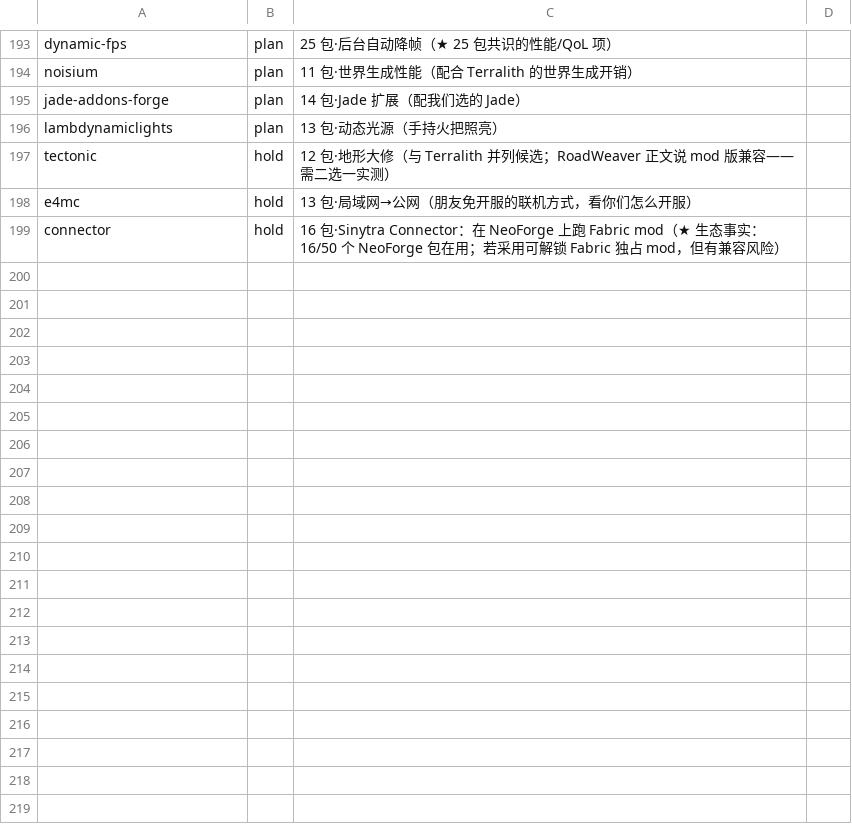
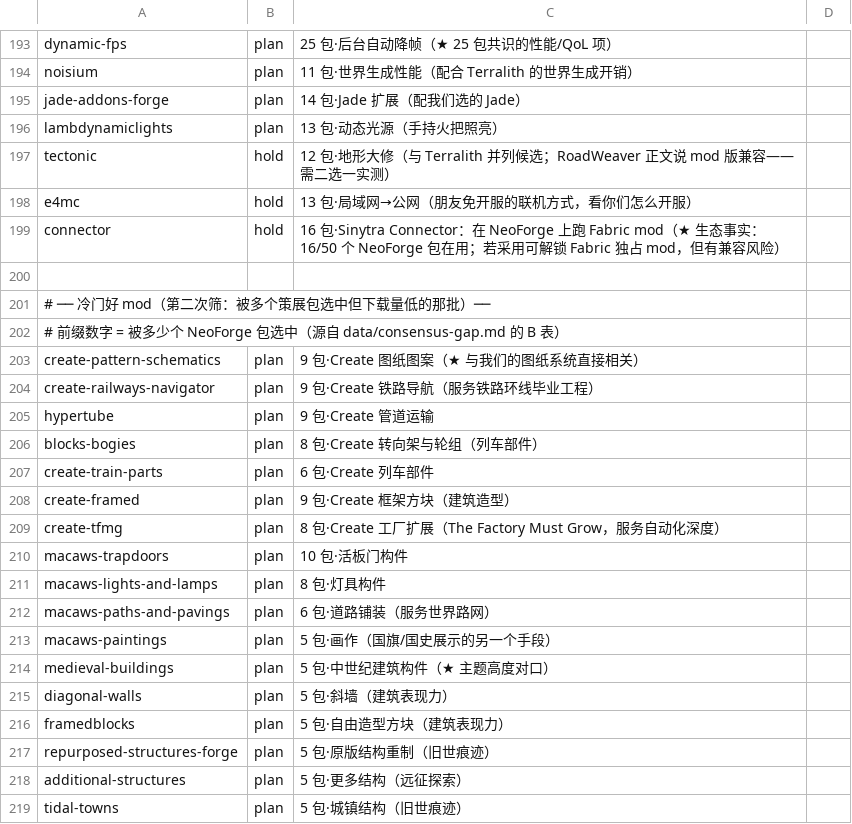
Before and after one commit to 142093601/wilderness-nation, a TSV file: modlist.tsv, drawn as a sheet; only a part is shown, gaps mark what is left out; the diff covers the shown part only.

```diff
--- a/modlist.tsv
+++ b/modlist.tsv
@@ -199 +199,21 @@ e4mc	hold	13 包·局域网→公网（朋友免开服的联机方式，看你
 connector	hold	16 包·Sinytra Connector：在 NeoForge 上跑 Fabric mod（★ 生态事实：16/50 个 NeoForge 包在用；若采用可解锁 Fabric 独占 mod，但有兼容风险）
+
+# ── 冷门好 mod（第二次筛：被多个策展包选中但下载量低的那批）──
+# 前缀数字 = 被多少个 NeoForge 包选中（源自 data/consensus-gap.md 的 B 表）
+create-pattern-schematics	plan	9 包·Create 图纸图案（★ 与我们的图纸系统直接相关）
+create-railways-navigator	plan	9 包·Create 铁路导航（服务铁路环线毕业工程）
+hypertube	plan	9 包·Create 管道运输
+blocks-bogies	plan	8 包·Create 转向架与轮组（列车部件）
+create-train-parts	plan	6 包·Create 列车部件
+create-framed	plan	9 包·Create 框架方块（建筑造型）
+create-tfmg	plan	8 包·Create 工厂扩展（The Factory Must Grow，服务自动化深度）
+macaws-trapdoors	plan	10 包·活板门构件
+macaws-lights-and-lamps	plan	8 包·灯具构件
+macaws-paths-and-pavings	plan	6 包·道路铺装（服务世界路网）
+macaws-paintings	plan	5 包·画作（国旗/国史展示的另一个手段）
+medieval-buildings	plan	5 包·中世纪建筑构件（★ 主题高度对口）
+diagonal-walls	plan	5 包·斜墙（建筑表现力）
+framedblocks	plan	5 包·自由造型方块（建筑表现力）
+repurposed-structures-forge	plan	5 包·原版结构重制（旧世痕迹）
+additional-structures	plan	5 包·更多结构（远征探索）
+tidal-towns	plan	5 包·城镇结构（旧世痕迹）
```
Also changed, not shown: 11 added rows elsewhere in this file, 2 other files.
